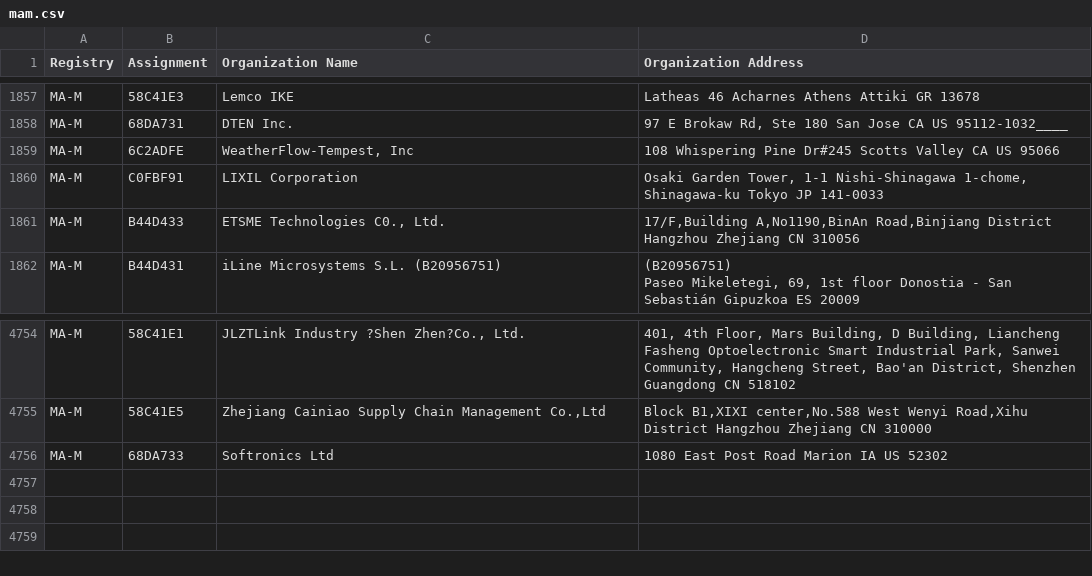
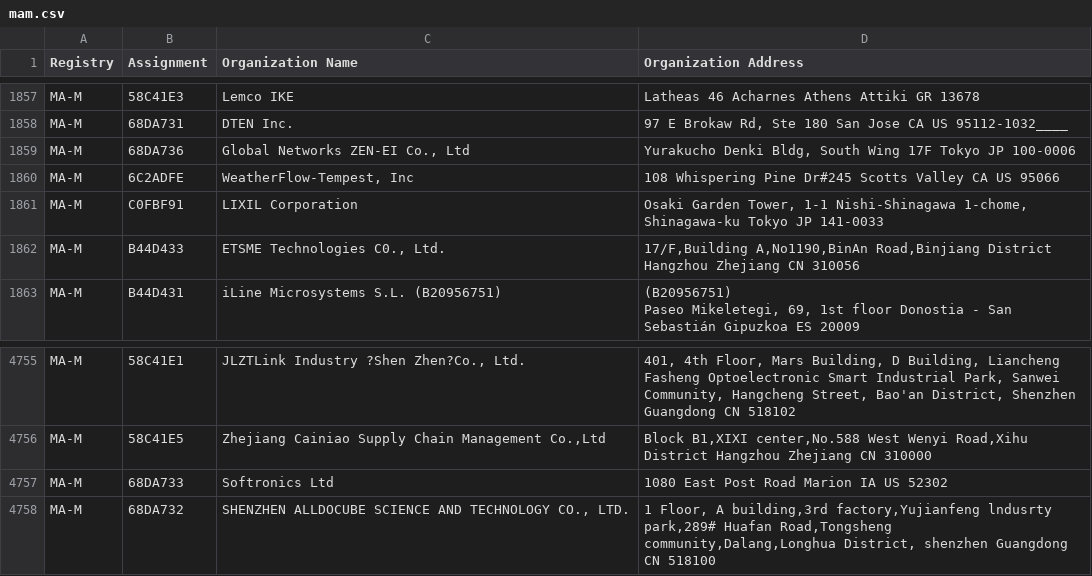
Before and after one commit to bedestall5/mac-ages, a CSV file: data/ieee/mam.csv, drawn as a sheet; only a part is shown, gaps mark what is left out.

```diff
--- a/data/ieee/mam.csv
+++ b/data/ieee/mam.csv
@@ -1876,2 +1876,3 @@ MA-M,58C41E3,Lemco IKE,Latheas 46 Acharnes Athens Attiki GR 13678
 MA-M,68DA731,DTEN Inc.,"97 E Brokaw Rd, Ste 180 San Jose CA US 95112-1032____ "
+MA-M,68DA736,"Global Networks ZEN-EI Co., Ltd","Yurakucho Denki Bldg, South Wing 17F Tokyo  JP 100-0006 "
 MA-M,6C2ADFE,"WeatherFlow-Tempest, Inc",108 Whispering Pine Dr#245 Scotts Valley CA US 95066
@@ -4799 +4800,2 @@ MA-M,58C41E5,"Zhejiang Cainiao Supply Chain Management Co.,Ltd","Block B1,XIXI c
 MA-M,68DA733,Softronics Ltd,1080 East Post Road Marion IA US 52302
+MA-M,68DA732,"SHENZHEN ALLDOCUBE SCIENCE AND TECHNOLOGY CO., LTD.","1 Floor, A building,3rd factory,Yujianfeng lndusrty park,289# Huafan Road,Tongsheng community,Dalang,Longhua District, shenzhen Guangdong CN 518100 "
```
Also changed, not shown: data/ieee/oui36.csv, 4 other files.
